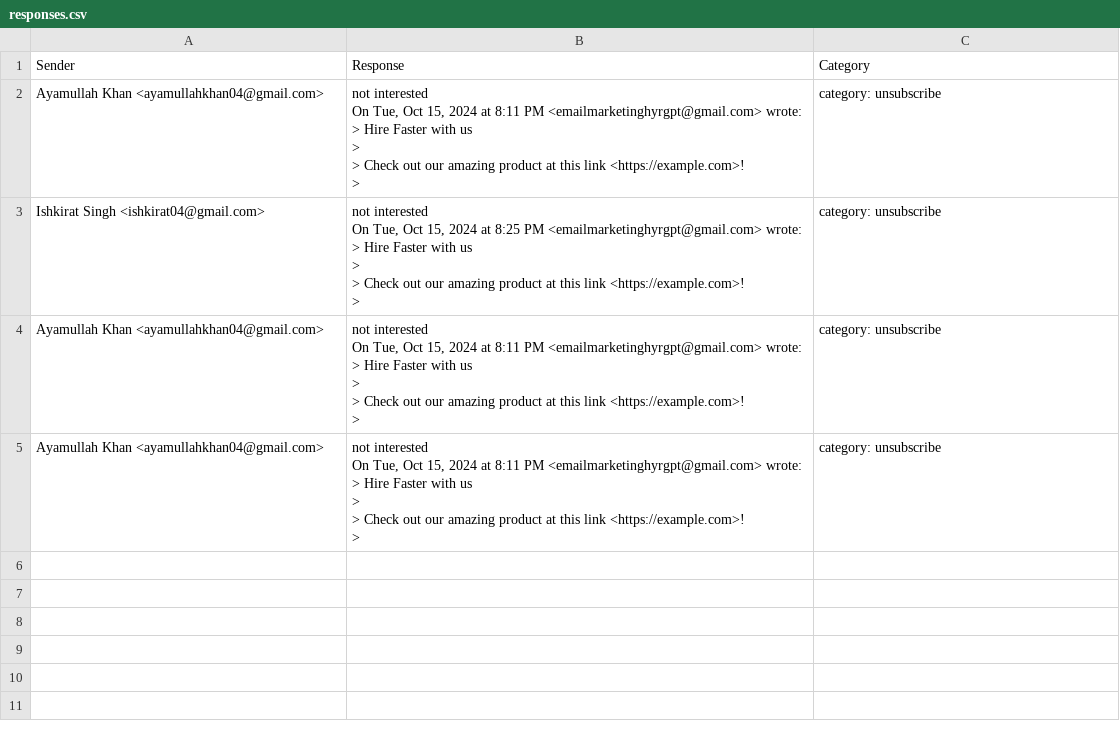
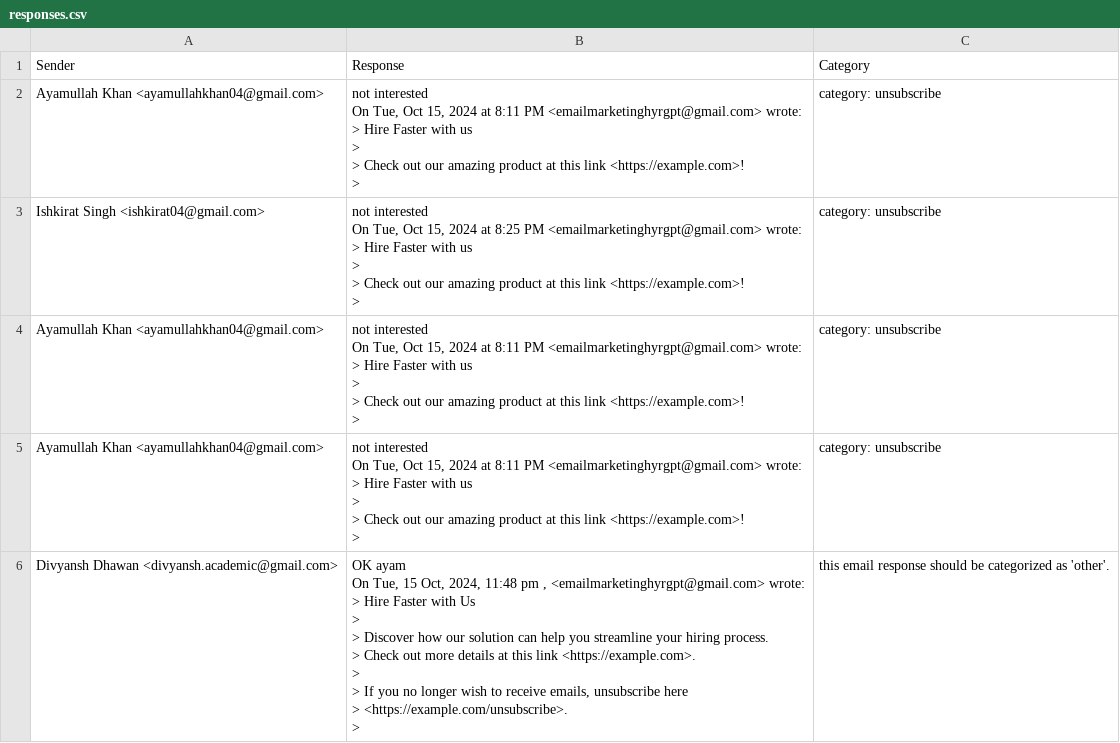
Before and after one commit to ayam04/multiagent-email-marketing, a CSV file: responses.csv, drawn as a sheet.

```diff
--- a/responses.csv
+++ b/responses.csv
@@ -38 +38,14 @@ On Tue, Oct 15, 2024 at 8:11 PM <emailmarketinghyrgpt@gmail.com> wrote:
 ",category: unsubscribe
+Divyansh Dhawan <divyansh.academic@gmail.com>,"OK ayam
+
+On Tue, 15 Oct, 2024, 11:48 pm , <emailmarketinghyrgpt@gmail.com> wrote:
+
+> Hire Faster with Us
+>
+> Discover how our solution can help you streamline your hiring process.
+> Check out more details at this link <https://example.com>.
+>
+> If you no longer wish to receive emails, unsubscribe here
+> <https://example.com/unsubscribe>.
+>
+",this email response should be categorized as 'other'.
```
Also changed, not shown: 2 other files.
